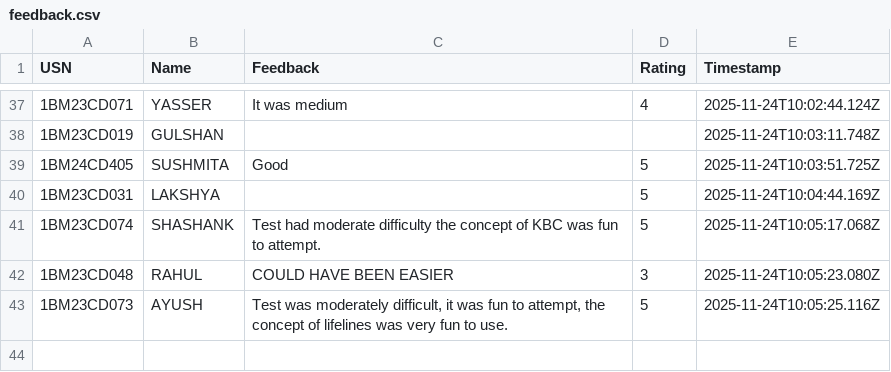
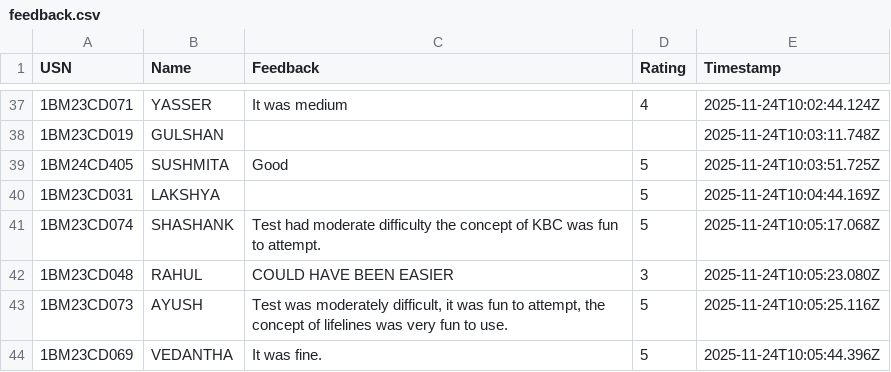
Before and after one commit to Kalyancds/time-series-quiz, a CSV file: feedback.csv, drawn as a sheet; only a part is shown, gaps mark what is left out.

Commit message:
Append to feedback.csv

```diff
--- a/feedback.csv
+++ b/feedback.csv
@@ -43 +43,2 @@ USN,Name,Feedback,Rating,Timestamp
 1BM23CD073,AYUSH,"Test was moderately difficult, it was fun to attempt, the concept of lifelines was very fun to use.",5,2025-11-24T10:05:25.116Z
+1BM23CD069,VEDANTHA,It was fine.,5,2025-11-24T10:05:44.396Z
```
